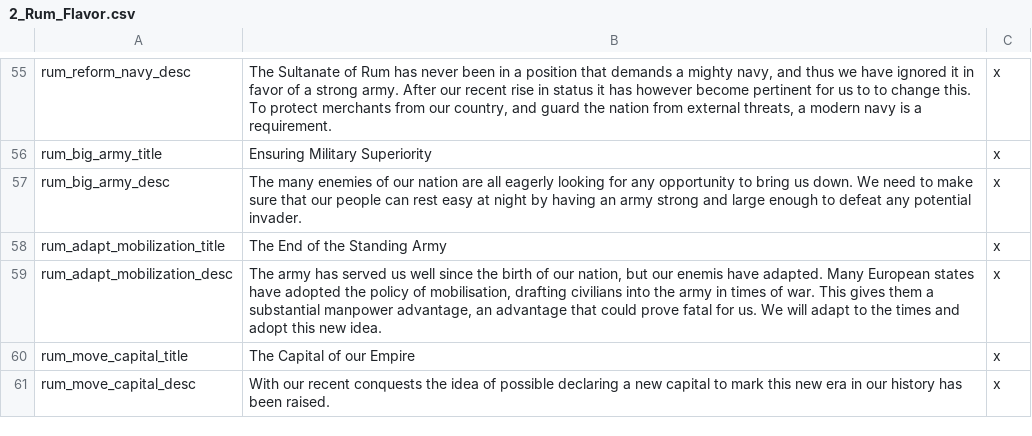
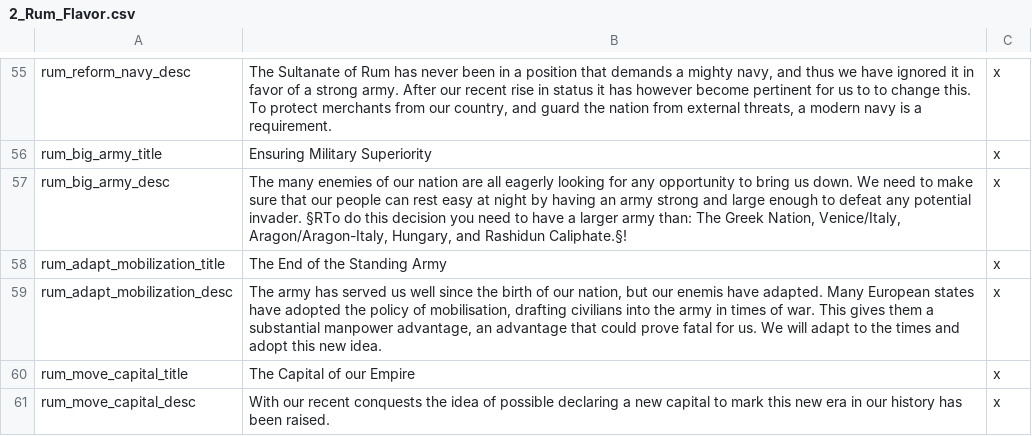
Before and after one commit to Rainbow-Goat/Fall-of-Genghis, a CSV file: Fall of Genghis/localisation/2_Rum_Flavor.csv, drawn as a sheet; only a part is shown, gaps mark what is left out.

```diff
--- a/Fall of Genghis/localisation/2_Rum_Flavor.csv
+++ b/Fall of Genghis/localisation/2_Rum_Flavor.csv
@@ -56,3 +56,3 @@ rum_reform_navy_desc;The Sultanate of Rum has never been in a position that dema
 rum_big_army_title;Ensuring Military Superiority;x;
-rum_big_army_desc;The many enemies of our nation are all eagerly looking for any opportunity to bring us down. We need to make sure that our people can rest easy at night by having an army strong and large enough to defeat any potential invader.;x;
+rum_big_army_desc;The many enemies of our nation are all eagerly looking for any opportunity to bring us down. We need to make sure that our people can rest easy at night by having an army strong and large enough to defeat any potential invader. §RTo do this decision you need to have a larger army than: The Greek Nation, Venice/Italy, Aragon/Aragon-Italy, Hungary, and Rashidun Caliphate.§!;x;
 rum_adapt_mobilization_title;The End of the Standing Army;x;
```
Also changed, not shown: 1 other file.
